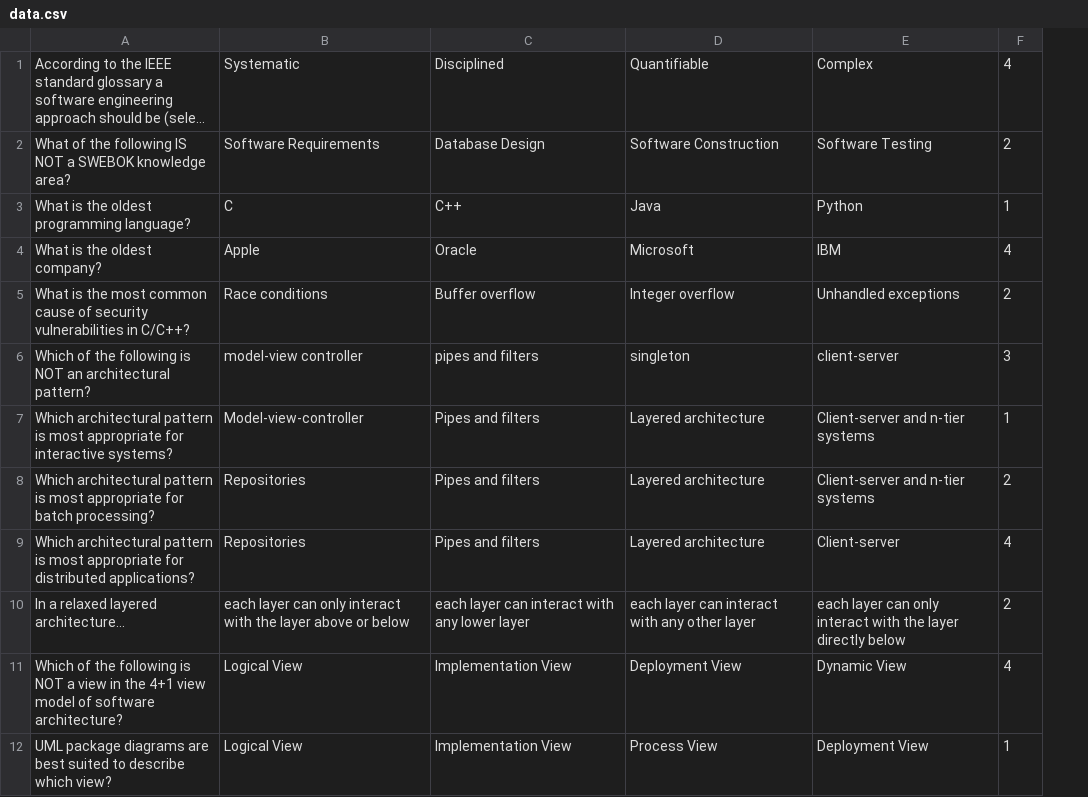
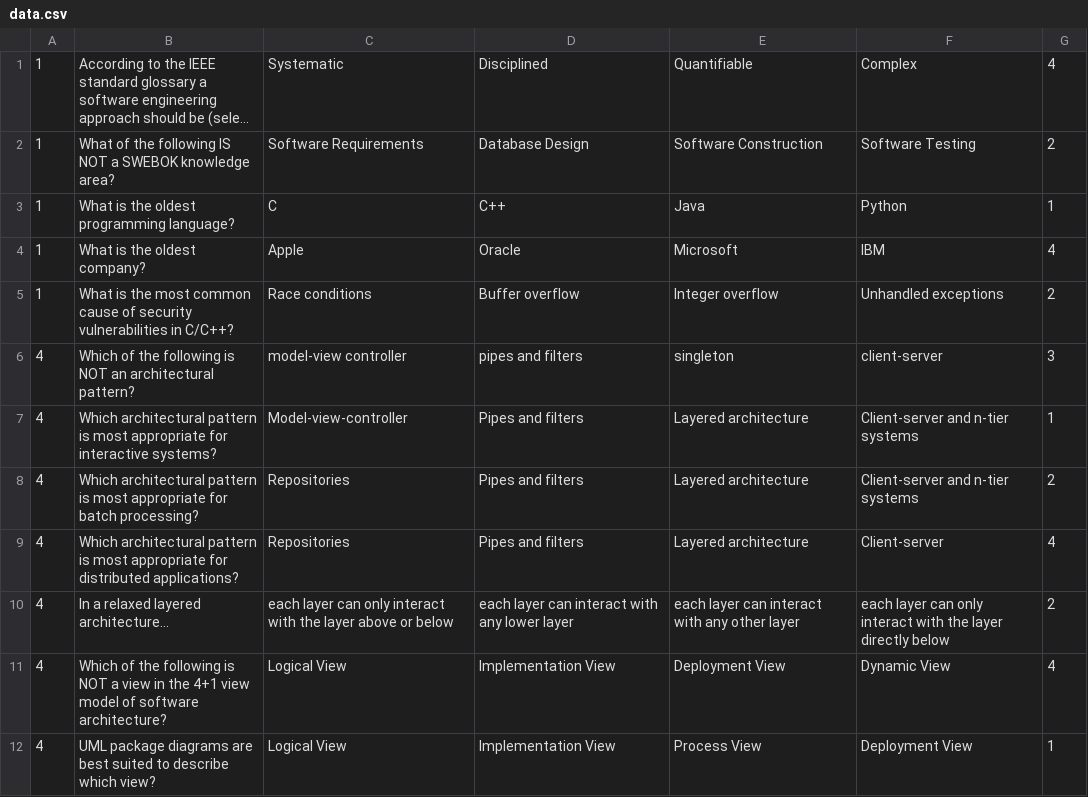
Before and after one commit to Fabio-A-Sa/Y2S2-SoftwareEngineer, a CSV file: Kahoots/data/data.csv, drawn as a sheet; only a part is shown; long unchanged cells end in …; the diff names each change by its address in the sheet, - before the commit and + after, or states it on an @@ line.

Commit message:
newe data

```diff
--- a/Kahoots/data/data.csv
+++ b/Kahoots/data/data.csv
+column A, rows 1-12: 1 | 1 | 1 | 1 | 1 | 4 | 4 | 4 | 4 | 4 | 4 | 4
```
